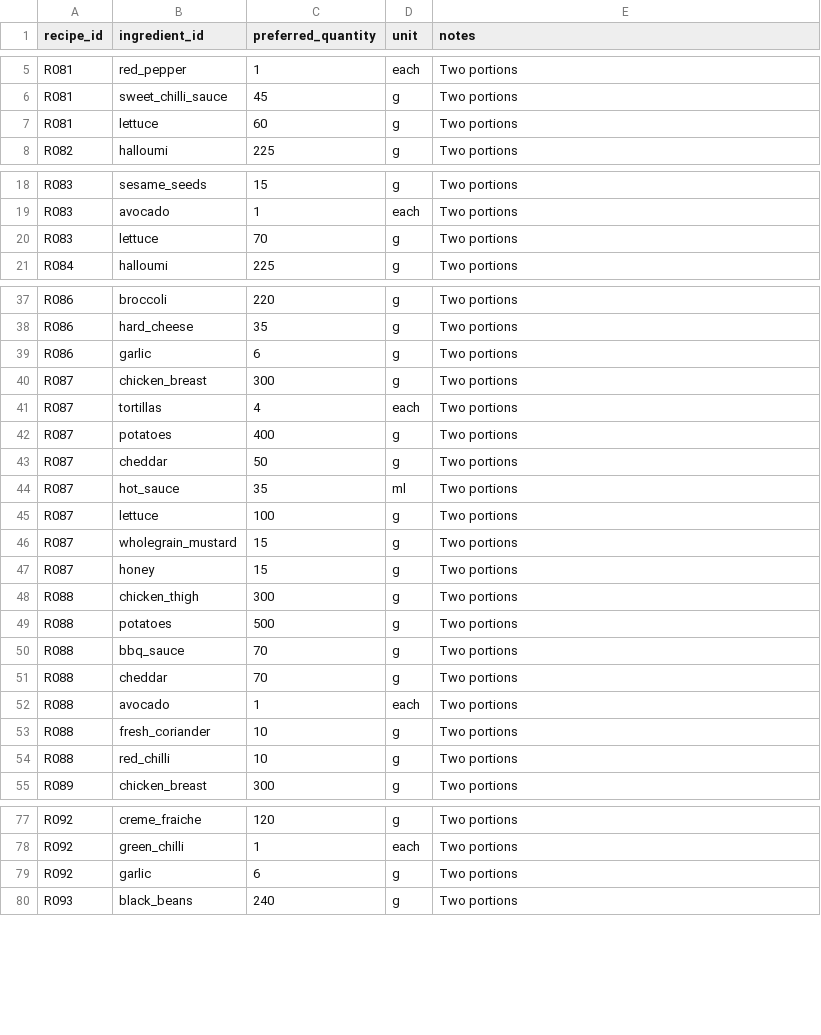
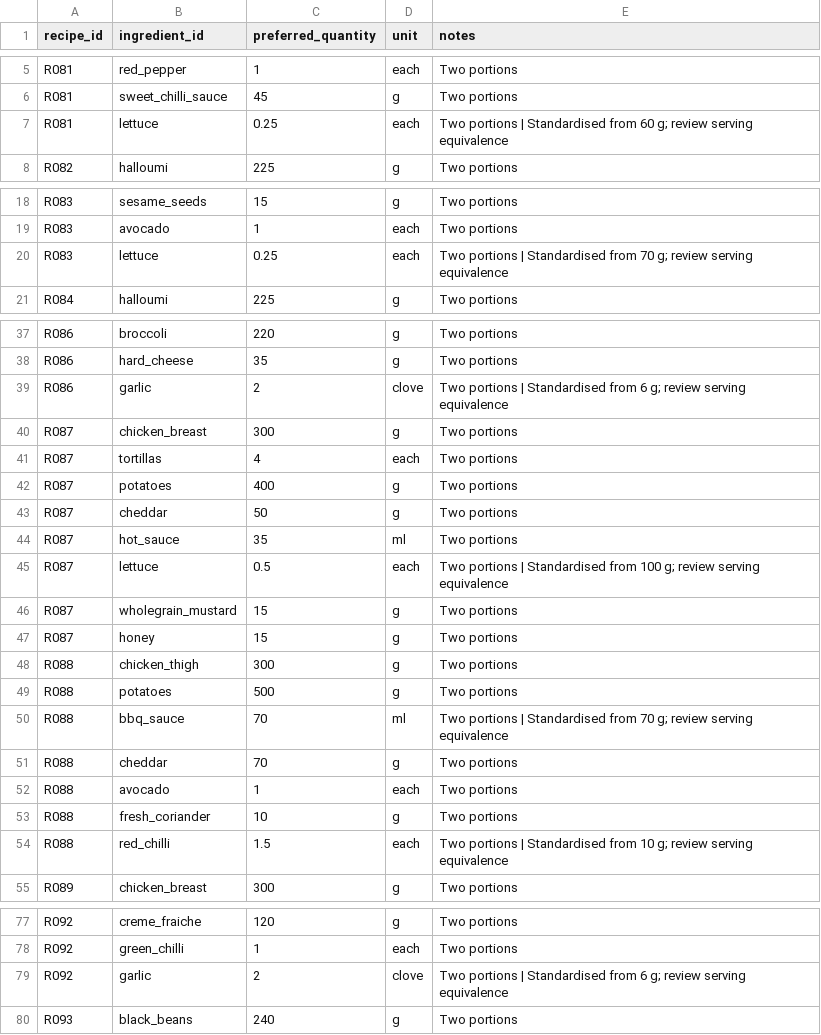
Before and after one commit to hassambashir/grocery-optimiser, a CSV file: staging/recipe_ingredients_batch_03.csv, drawn as a sheet; only a part is shown, gaps mark what is left out; the diff covers the shown part only.

Commit message:
Standardise staged ingredient units and recipe instructions

```diff
--- a/staging/recipe_ingredients_batch_03.csv
+++ b/staging/recipe_ingredients_batch_03.csv
@@ -6,3 +6,3 @@ R081,red_pepper,1,each,Two portions
 R081,sweet_chilli_sauce,45,g,Two portions
-R081,lettuce,60,g,Two portions
+R081,lettuce,0.25,each,Two portions | Standardised from 60 g; review serving equivalence
 R082,halloumi,225,g,Two portions
@@ -19,3 +19,3 @@ R083,sesame_seeds,15,g,Two portions
 R083,avocado,1,each,Two portions
-R083,lettuce,70,g,Two portions
+R083,lettuce,0.25,each,Two portions | Standardised from 70 g; review serving equivalence
 R084,halloumi,225,g,Two portions
@@ -38,3 +38,3 @@ R086,broccoli,220,g,Two portions
 R086,hard_cheese,35,g,Two portions
-R086,garlic,6,g,Two portions
+R086,garlic,2,clove,Two portions | Standardised from 6 g; review serving equivalence
 R087,chicken_breast,300,g,Two portions
@@ -44,3 +44,3 @@ R087,cheddar,50,g,Two portions
 R087,hot_sauce,35,ml,Two portions
-R087,lettuce,100,g,Two portions
+R087,lettuce,0.5,each,Two portions | Standardised from 100 g; review serving equivalence
 R087,wholegrain_mustard,15,g,Two portions
@@ -49,3 +49,3 @@ R088,chicken_thigh,300,g,Two portions
 R088,potatoes,500,g,Two portions
-R088,bbq_sauce,70,g,Two portions
+R088,bbq_sauce,70,ml,Two portions | Standardised from 70 g; review serving equivalence
 R088,cheddar,70,g,Two portions
@@ -53,3 +53,3 @@ R088,avocado,1,each,Two portions
 R088,fresh_coriander,10,g,Two portions
-R088,red_chilli,10,g,Two portions
+R088,red_chilli,1.5,each,Two portions | Standardised from 10 g; review serving equivalence
 R089,chicken_breast,300,g,Two portions
@@ -78,3 +78,3 @@ R092,creme_fraiche,120,g,Two portions
 R092,green_chilli,1,each,Two portions
-R092,garlic,6,g,Two portions
+R092,garlic,2,clove,Two portions | Standardised from 6 g; review serving equivalence
 R093,black_beans,240,g,Two portions
```
Also changed, not shown: 3 edited cells elsewhere in this file.
